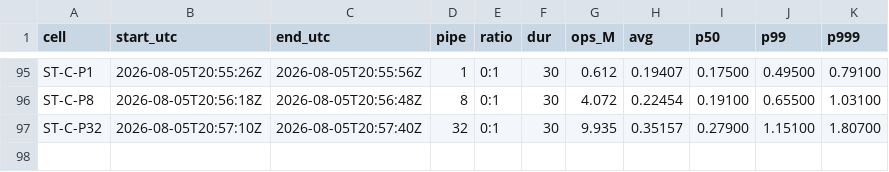
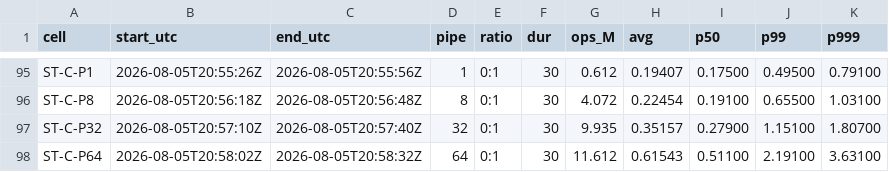
Before and after one commit to Boo-seon-woong/memcached-1.6.42-port_v4, a TSV file: experiments/night-20260806/genie/manifest.tsv, drawn as a sheet; only a part is shown, gaps mark what is left out; the diff names each change by its address in the sheet, - before the commit and + after, or states it on an @@ line.

Commit message:
[genie] block 8 aborted: the server flipped from stock to port mid-block; ST-C-P384 ran on the port and is discarded, 4 stock cells survive

```diff
--- a/experiments/night-20260806/genie/manifest.tsv
+++ b/experiments/night-20260806/genie/manifest.tsv
+row 98: ST-C-P64 | 2026-08-05T20:58:02Z | 2026-08-05T20:58:32Z | 64 | 0:1 | 30 | 11.612 | 0.61543 | 0.51100 | 2.19100 | 3.63100
```
Also changed, not shown: 3 other files.
